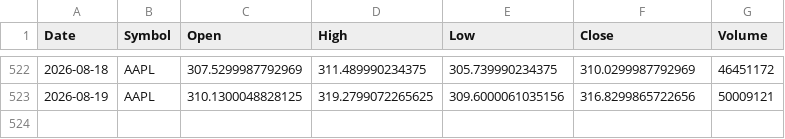
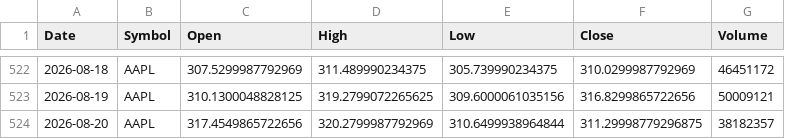
Before and after one commit to x1lde/SeerX, a CSV file: data/stocks/AAPL.csv, drawn as a sheet; only a part is shown, gaps mark what is left out; the diff names each change by its address in the sheet, - before the commit and + after, or states it on an @@ line.

```diff
--- a/data/stocks/AAPL.csv
+++ b/data/stocks/AAPL.csv
+row 524: 2026-08-20 | AAPL | 317.4549865722656 | 320.2799987792969 | 310.6499938964844 | 311.29998779296875 | 38182357
```
Also changed, not shown: data/crypto/ETH-USD.csv, data/stocks/AMZN.csv, 5 other files.
